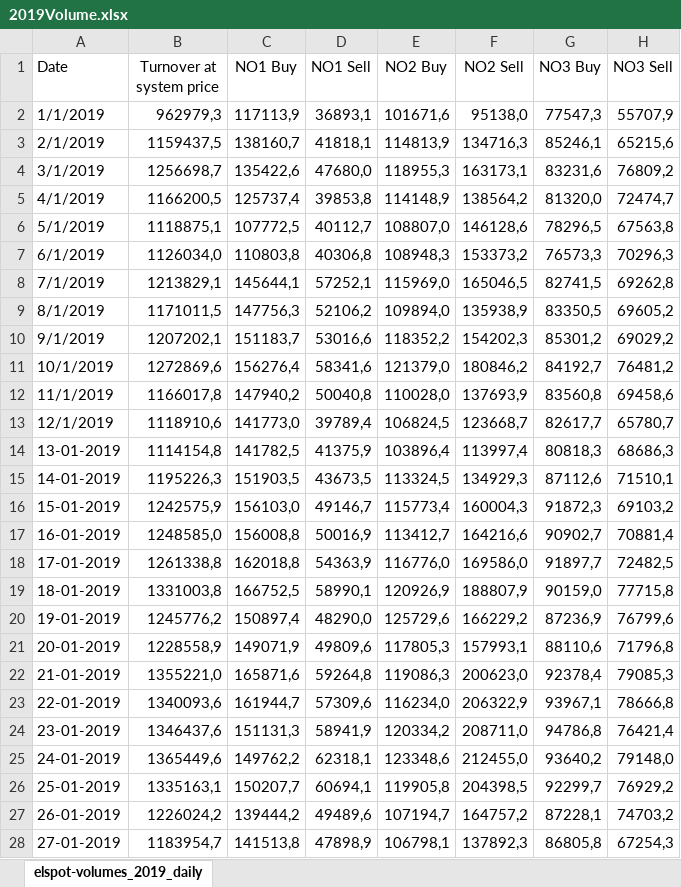
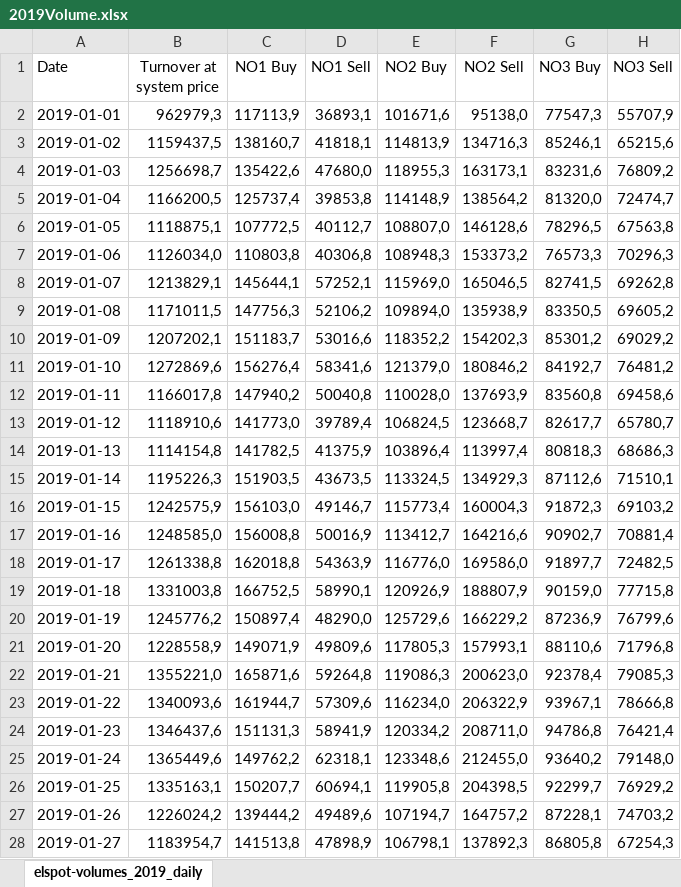
Before and after one commit to siminh86/NordPole_Volume, an Excel workbook: 2019Volume.xlsx, sheet elspot-volumes_2019_daily, drawn as a sheet; only a part is shown; values as stored, in another font and other column widths than the file's, no borders; the diff covers the shown part only; the diff names each change by its address in the sheet, - before the commit and + after, or states it on an @@ line.

```diff
--- a/2019Volume.xlsx (sheet elspot-volumes_2019_daily)
+++ b/2019Volume.xlsx (sheet elspot-volumes_2019_daily)
-A2 (Date): 1/1/2019
+A2 (Date): 2019-01-01
-A3 (Date): 2/1/2019
+A3 (Date): 2019-01-02
-A4 (Date): 3/1/2019
+A4 (Date): 2019-01-03
-A5 (Date): 4/1/2019
+A5 (Date): 2019-01-04
-A6 (Date): 5/1/2019
+A6 (Date): 2019-01-05
-A7 (Date): 6/1/2019
+A7 (Date): 2019-01-06
-A8 (Date): 7/1/2019
+A8 (Date): 2019-01-07
-A9 (Date): 8/1/2019
+A9 (Date): 2019-01-08
-A10 (Date): 9/1/2019
+A10 (Date): 2019-01-09
-A11 (Date): 10/1/2019
+A11 (Date): 2019-01-10
-A12 (Date): 11/1/2019
+A12 (Date): 2019-01-11
-A13 (Date): 12/1/2019
+A13 (Date): 2019-01-12
-A14 (Date): 13-01-2019
+A14 (Date): 2019-01-13
-A15 (Date): 14-01-2019
+A15 (Date): 2019-01-14
-A16 (Date): 15-01-2019
+A16 (Date): 2019-01-15
-A17 (Date): 16-01-2019
+A17 (Date): 2019-01-16
-A18 (Date): 17-01-2019
+A18 (Date): 2019-01-17
-A19 (Date): 18-01-2019
+A19 (Date): 2019-01-18
-A20 (Date): 19-01-2019
+A20 (Date): 2019-01-19
-A21 (Date): 20-01-2019
+A21 (Date): 2019-01-20
-A22 (Date): 21-01-2019
+A22 (Date): 2019-01-21
-A23 (Date): 22-01-2019
+A23 (Date): 2019-01-22
-A24 (Date): 23-01-2019
+A24 (Date): 2019-01-23
-A25 (Date): 24-01-2019
+A25 (Date): 2019-01-24
-A26 (Date): 25-01-2019
+A26 (Date): 2019-01-25
-A27 (Date): 26-01-2019
+A27 (Date): 2019-01-26
-A28 (Date): 27-01-2019
+A28 (Date): 2019-01-27
```
Also changed, not shown: 144 edited cells elsewhere in this sheet, 2 other files.
